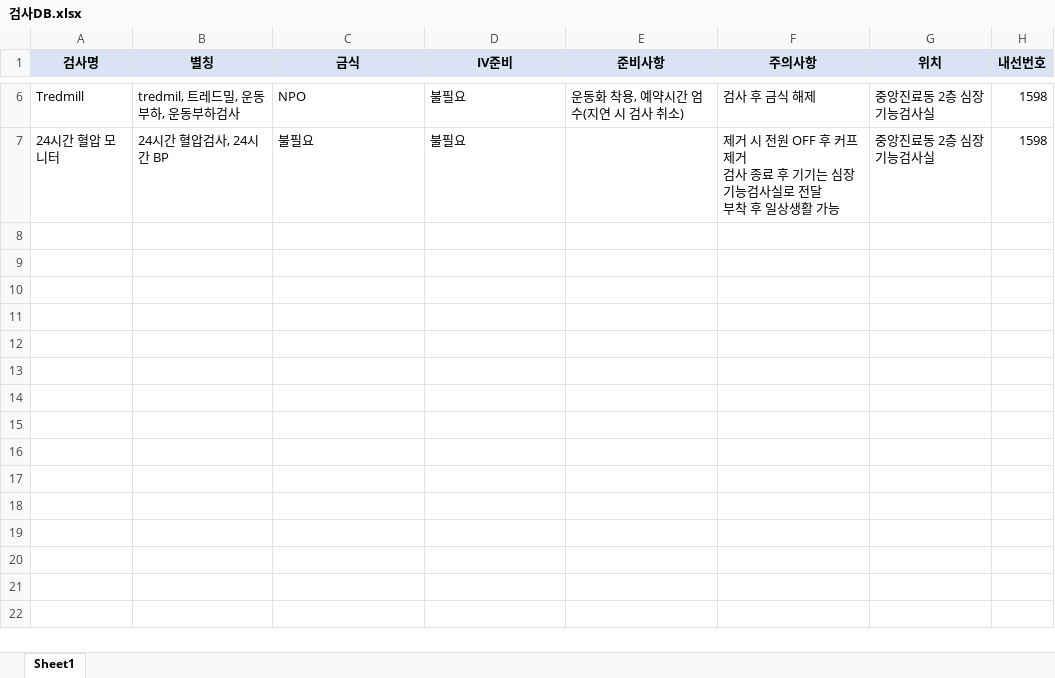
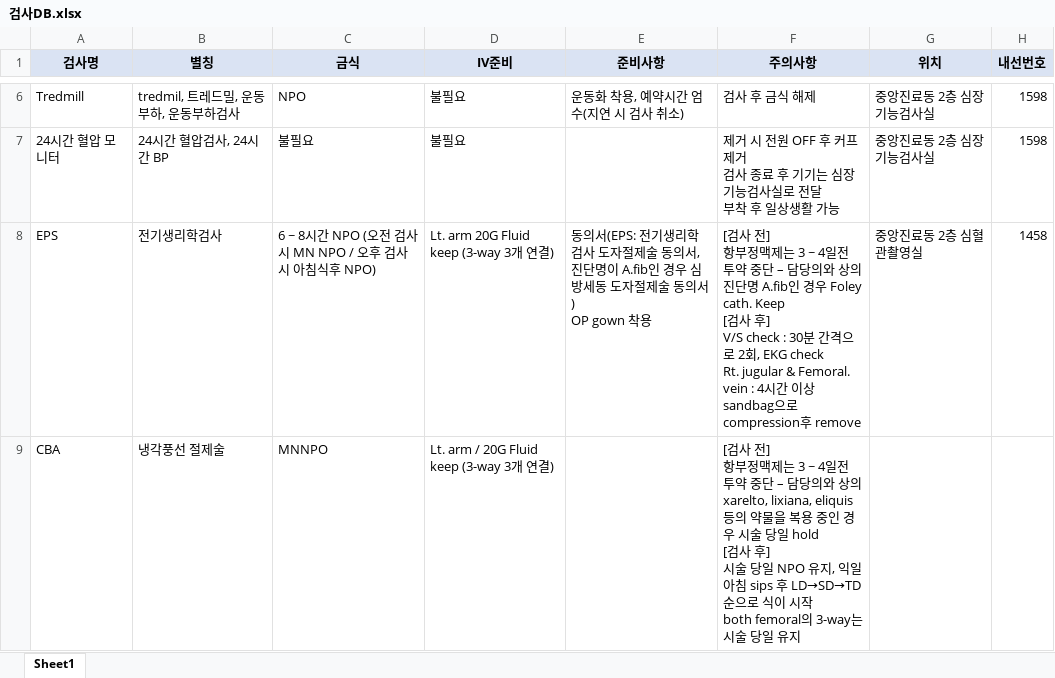
Before and after one commit to sun9114a/knowledge-bot, an Excel workbook: data/검사DB.xlsx, sheet Sheet1, drawn as a sheet; only a part is shown, gaps mark what is left out; values as stored, in another font and other column widths than the file's, no borders; ↵ is a line break in a cell; the diff names each change by its address in the sheet, - before the commit and + after, or states it on an @@ line.

Commit message:
검사DB 업데이트

```diff
--- a/data/검사DB.xlsx (sheet Sheet1)
+++ b/data/검사DB.xlsx (sheet Sheet1)
+row 8: EPS | 전기생리학검사 | 6 ~ 8시간 NPO (오전 검사시 MN NPO / 오후 검사시 아침식후 NPO) | Lt. arm 20G Fluid keep (3-way 3개 연결) | 동의서(EPS: 전기생리학 검사 도자절제술 동의서, 진단명이 A.fib인 경우 심방세동 도자절제술 동의서) ↵ OP gown 착용 | [검사 전] ↵ 항부정맥제는 3 ~ 4일전 투약 중단 – 담당의와 상의 ↵ 진단명 A.fib인 경우 Foley cath. Keep ↵ [검사 후] ↵ V/S check : 30분 간격으로 2회, EKG check ↵ Rt. jugular & Femoral. vein : 4시간 이상 sandbag으로 compression후 remove | 중앙진료동 2층 심혈관촬영실 | 1458
+row 9: CBA | 냉각풍선 절제술 | MNNPO | Lt. arm / 20G Fluid keep (3-way 3개 연결) |  | [검사 전] ↵ 항부정맥제는 3 ~ 4일전 투약 중단 – 담당의와 상의 ↵ xarelto, lixiana, eliquis 등의 약물을 복용 중인 경우 시술 당일 hold ↵ [검사 후] ↵ 시술 당일 NPO 유지, 익일 아침 sips 후 LD→SD→TD 순으로 식이 시작 ↵ both femoral의 3-way는 시술 당일 유지
```
Also changed, not shown: 1 other file.
